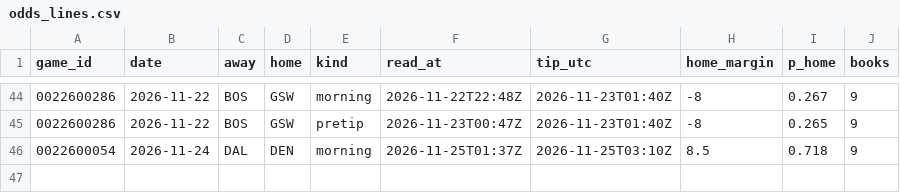
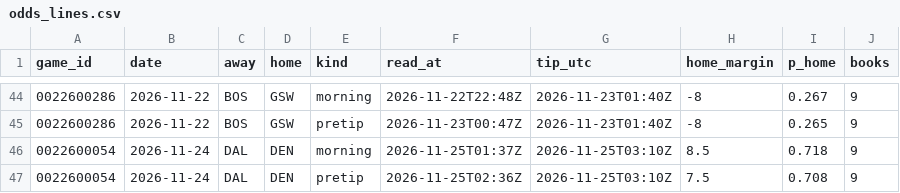
Before and after one commit to Stots714/lakers-tracker, a CSV file: data/markets/odds_lines.csv, drawn as a sheet; only a part is shown, gaps mark what is left out.

Commit message:
Market lines: pretip read

```diff
--- a/data/markets/odds_lines.csv
+++ b/data/markets/odds_lines.csv
@@ -46 +46,2 @@ game_id,date,away,home,kind,read_at,tip_utc,home_margin,p_home,books
 0022600054,2026-11-24,DAL,DEN,morning,2026-11-25T01:37Z,2026-11-25T03:10Z,8.5,0.718,9
+0022600054,2026-11-24,DAL,DEN,pretip,2026-11-25T02:36Z,2026-11-25T03:10Z,7.5,0.708,9
```
Also changed, not shown: 1 other file.
